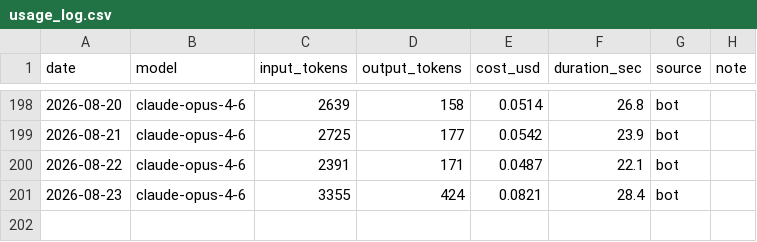
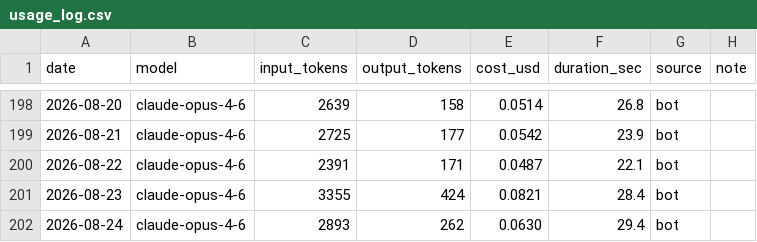
Before and after one commit to yeonwooz/haru-bot, a CSV file: usage_log.csv, drawn as a sheet; only a part is shown, gaps mark what is left out; the diff names each change by its address in the sheet, - before the commit and + after, or states it on an @@ line.

```diff
--- a/usage_log.csv
+++ b/usage_log.csv
+row 202: 2026-08-24 | claude-opus-4-6 | 2893 | 262 | 0.0630 | 29.4 | bot
```
